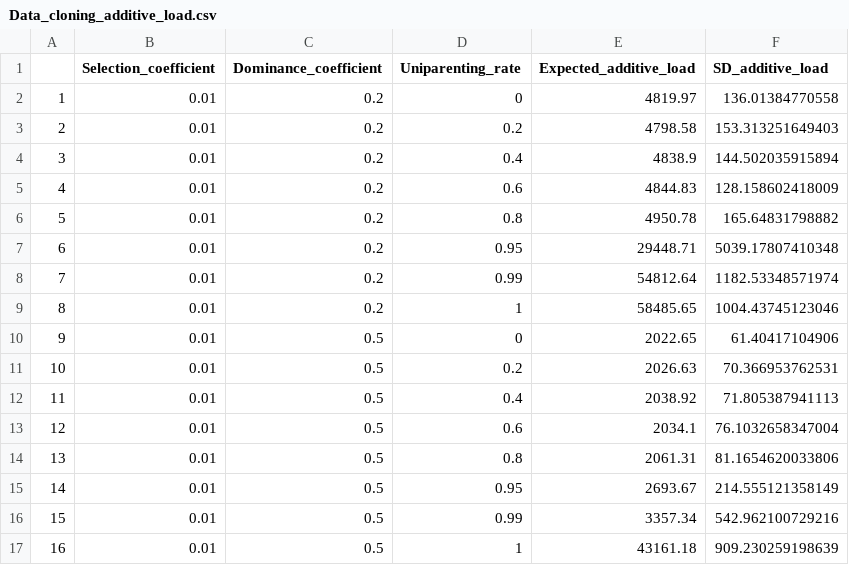
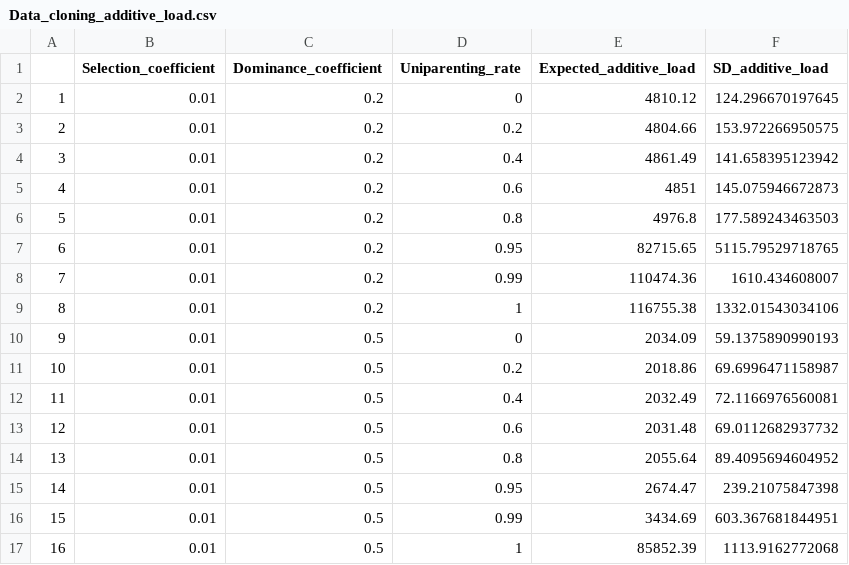
Before and after one commit to dominik-kopcak/SelfClonGC, a CSV file: 1_Selfing-cloning_comparison/1_constant_sh/Data_cloning_additive_load.csv, drawn as a sheet.

```diff
--- a/1_Selfing-cloning_comparison/1_constant_sh/Data_cloning_additive_load.csv
+++ b/1_Selfing-cloning_comparison/1_constant_sh/Data_cloning_additive_load.csv
@@ -1,17 +1,17 @@
 "","Selection_coefficient","Dominance_coefficient","Uniparenting_rate","Expected_additive_load","SD_additive_load"
-"1",0.01,0.2,0,4819.97,136.01384770558
-"2",0.01,0.2,0.2,4798.58,153.313251649403
-"3",0.01,0.2,0.4,4838.9,144.502035915894
-"4",0.01,0.2,0.6,4844.83,128.158602418009
-"5",0.01,0.2,0.8,4950.78,165.64831798882
-"6",0.01,0.2,0.95,29448.71,5039.17807410348
-"7",0.01,0.2,0.99,54812.64,1182.53348571974
-"8",0.01,0.2,1,58485.65,1004.43745123046
-"9",0.01,0.5,0,2022.65,61.40417104906
-"10",0.01,0.5,0.2,2026.63,70.366953762531
-"11",0.01,0.5,0.4,2038.92,71.805387941113
-"12",0.01,0.5,0.6,2034.1,76.1032658347004
-"13",0.01,0.5,0.8,2061.31,81.1654620033806
-"14",0.01,0.5,0.95,2693.67,214.555121358149
-"15",0.01,0.5,0.99,3357.34,542.962100729216
-"16",0.01,0.5,1,43161.18,909.230259198639
+"1",0.01,0.2,0,4810.12,124.296670197645
+"2",0.01,0.2,0.2,4804.66,153.972266950575
+"3",0.01,0.2,0.4,4861.49,141.658395123942
+"4",0.01,0.2,0.6,4851,145.075946672873
+"5",0.01,0.2,0.8,4976.8,177.589243463503
+"6",0.01,0.2,0.95,82715.65,5115.79529718765
+"7",0.01,0.2,0.99,110474.36,1610.434608007
+"8",0.01,0.2,1,116755.38,1332.01543034106
+"9",0.01,0.5,0,2034.09,59.1375890990193
+"10",0.01,0.5,0.2,2018.86,69.6996471158987
+"11",0.01,0.5,0.4,2032.49,72.1166976560081
+"12",0.01,0.5,0.6,2031.48,69.0112682937732
+"13",0.01,0.5,0.8,2055.64,89.4095694604952
+"14",0.01,0.5,0.95,2674.47,239.21075847398
+"15",0.01,0.5,0.99,3434.69,603.367681844951
+"16",0.01,0.5,1,85852.39,1113.9162772068
```
Also changed, not shown: 1_Selfing-cloning_comparison/1_constant_sh/Data_cloning_fixed_mutations.csv, 1_Selfing-cloning_comparison/1_constant_sh/Data_cloning_recessive_load.csv, 16 other files.
